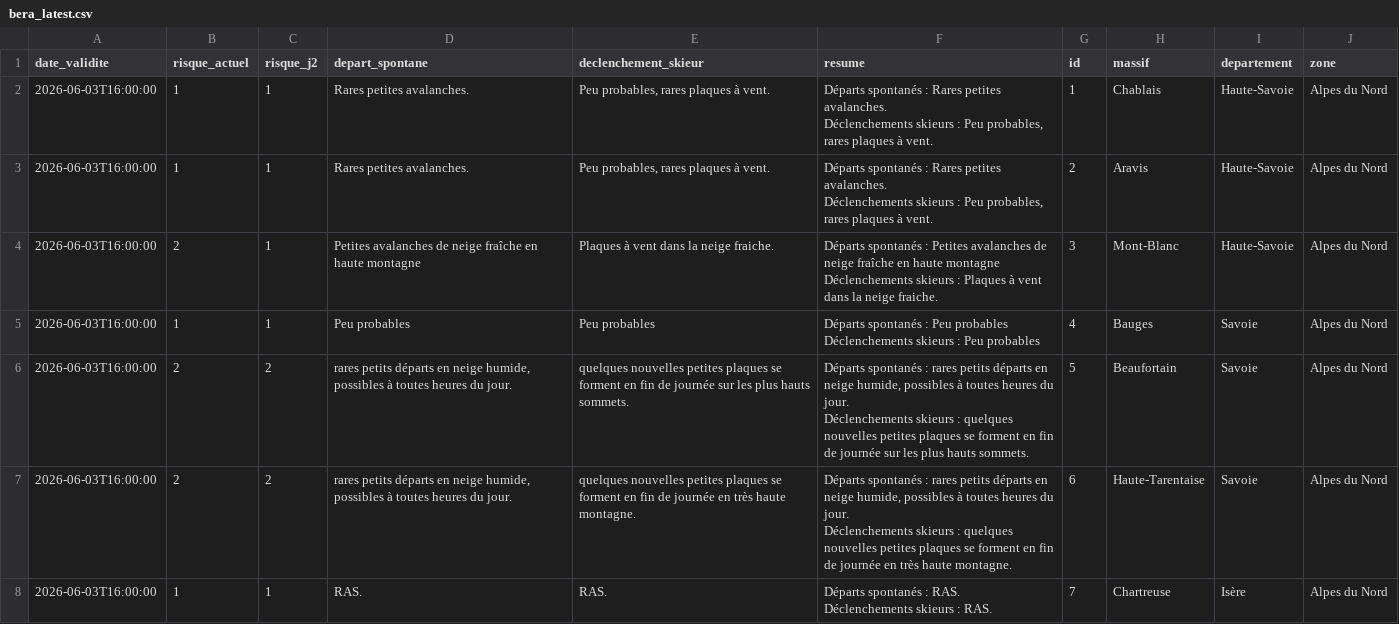
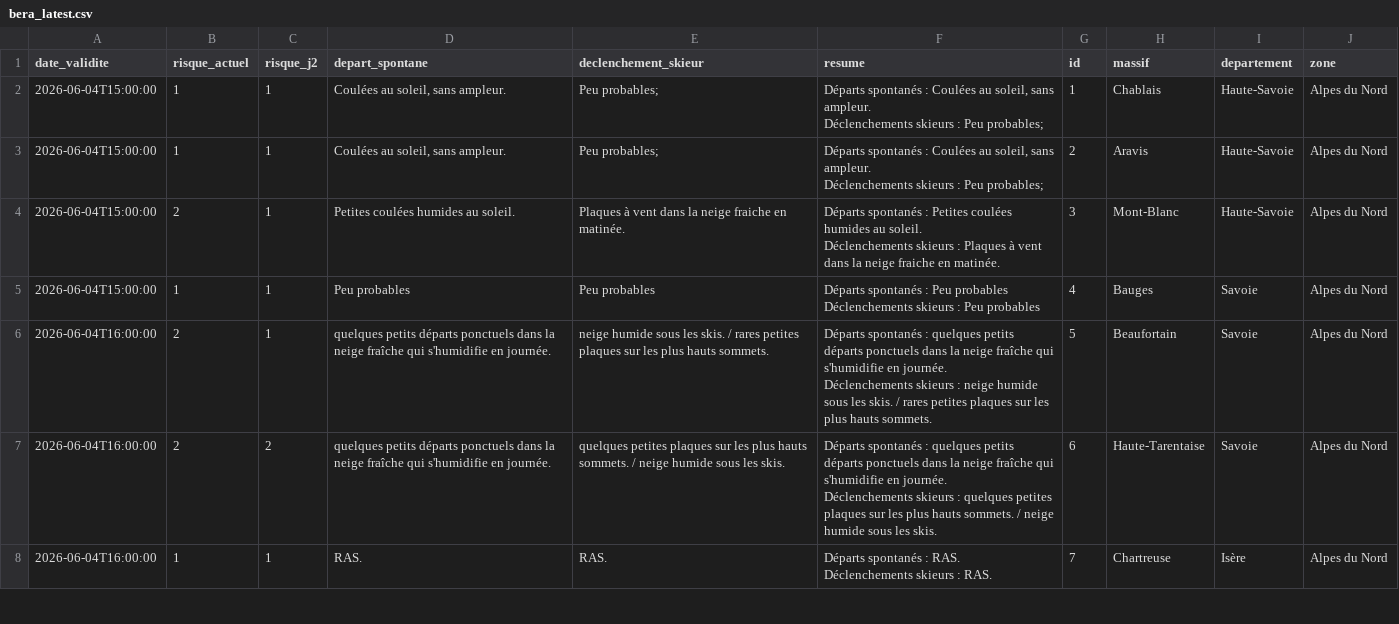
Before and after one commit to Tinevagio/Ski-touring-live, a CSV file: data/bera_latest.csv, drawn as a sheet; only a part is shown; the diff covers the shown part only.

Commit message:
🔄 Update BERA data - 2026-06-04 16:39 UTC

```diff
--- a/data/bera_latest.csv
+++ b/data/bera_latest.csv
@@ -1,15 +1,15 @@
 date_validite,risque_actuel,risque_j2,depart_spontane,declenchement_skieur,resume,id,massif,departement,zone
-2026-06-03T16:00:00,1,1,Rares petites avalanches.,"Peu probables, rares plaques à vent.","Départs spontanés : Rares petites avalanches.
-Déclenchements skieurs : Peu probables, rares plaques à vent.",1,Chablais,Haute-Savoie,Alpes du Nord
-2026-06-03T16:00:00,1,1,Rares petites avalanches.,"Peu probables, rares plaques à vent.","Départs spontanés : Rares petites avalanches.
-Déclenchements skieurs : Peu probables, rares plaques à vent.",2,Aravis,Haute-Savoie,Alpes du Nord
-2026-06-03T16:00:00,2,1,Petites avalanches de neige fraîche en haute montagne,Plaques à vent dans la neige fraiche.,"Départs spontanés : Petites avalanches de neige fraîche en haute montagne
-Déclenchements skieurs : Plaques à vent dans la neige fraiche.",3,Mont-Blanc,Haute-Savoie,Alpes du Nord
-2026-06-03T16:00:00,1,1,Peu probables,Peu probables,"Départs spontanés : Peu probables
-Déclenchements skieurs : Peu probables",4,Bauges,Savoie,Alpes du Nord
-2026-06-03T16:00:00,2,2,"rares petits départs en neige humide, possibles à toutes heures du jour.",quelques nouvelles petites plaques se forment en fin de journée sur les plus hauts sommets.,"Départs spontanés : rares petits départs en neige humide, possibles à toutes heures du jour.
-Déclenchements skieurs : quelques nouvelles petites plaques se forment en fin de journée sur les plus hauts sommets.",5,Beaufortain,Savoie,Alpes du Nord
-2026-06-03T16:00:00,2,2,"rares petits départs en neige humide, possibles à toutes heures du jour.",quelques nouvelles petites plaques se forment en fin de journée en très haute montagne.,"Départs spontanés : rares petits départs en neige humide, possibles à toutes heures du jour.
-Déclenchements skieurs : quelques nouvelles petites plaques se forment en fin de journée en très haute montagne.",6,Haute-Tarentaise,Savoie,Alpes du Nord
-2026-06-03T16:00:00,1,1,RAS.,RAS.,"Départs spontanés : RAS.
-Déclenchements skieurs : RAS.",7,Chartreuse,Isère,Alpes du Nord
+2026-06-04T15:00:00,1,1,"Coulées au soleil, sans ampleur.",Peu probables;,"Départs spontanés : Coulées au soleil, sans ampleur.
+Déclenchements skieurs : Peu probables;",1,Chablais,Haute-Savoie,Alpes du Nord
+2026-06-04T15:00:00,1,1,"Coulées au soleil, sans ampleur.",Peu probables;,"Départs spontanés : Coulées au soleil, sans ampleur.
+Déclenchements skieurs : Peu probables;",2,Aravis,Haute-Savoie,Alpes du Nord
+2026-06-04T15:00:00,2,1,Petites coulées humides au soleil.,Plaques à vent dans la neige fraiche en matinée.,"Départs spontanés : Petites coulées humides au soleil.
+Déclenchements skieurs : Plaques à vent dans la neige fraiche en matinée.",3,Mont-Blanc,Haute-Savoie,Alpes du Nord
+2026-06-04T15:00:00,1,1,Peu probables,Peu probables,"Départs spontanés : Peu probables
+Déclenchements skieurs : Peu probables",4,Bauges,Savoie,Alpes du Nord
+2026-06-04T16:00:00,2,1,quelques petits départs ponctuels dans la neige fraîche qui s'humidifie en journée.,neige humide sous les skis. / rares petites plaques sur les plus hauts sommets.,"Départs spontanés : quelques petits départs ponctuels dans la neige fraîche qui s'humidifie en journée.
+Déclenchements skieurs : neige humide sous les skis. / rares petites plaques sur les plus hauts sommets.",5,Beaufortain,Savoie,Alpes du Nord
+2026-06-04T16:00:00,2,2,quelques petits départs ponctuels dans la neige fraîche qui s'humidifie en journée.,quelques petites plaques sur les plus hauts sommets. / neige humide sous les skis.,"Départs spontanés : quelques petits départs ponctuels dans la neige fraîche qui s'humidifie en journée.
+Déclenchements skieurs : quelques petites plaques sur les plus hauts sommets. / neige humide sous les skis.",6,Haute-Tarentaise,Savoie,Alpes du Nord
+2026-06-04T16:00:00,1,1,RAS.,RAS.,"Départs spontanés : RAS.
+Déclenchements skieurs : RAS.",7,Chartreuse,Isère,Alpes du Nord
```
Also changed, not shown: 64 edited cells elsewhere in this file, 1 other file.
